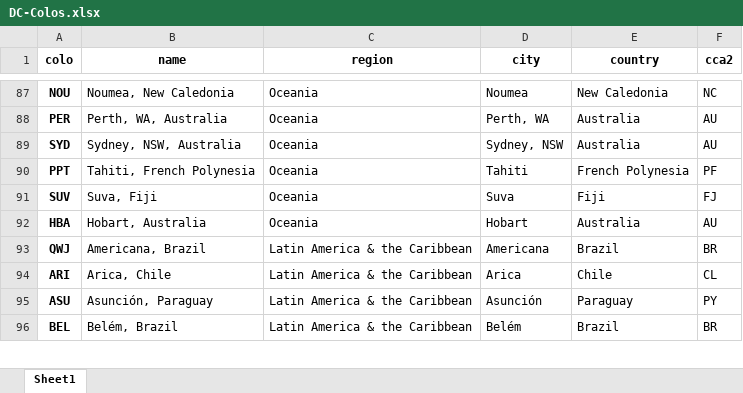
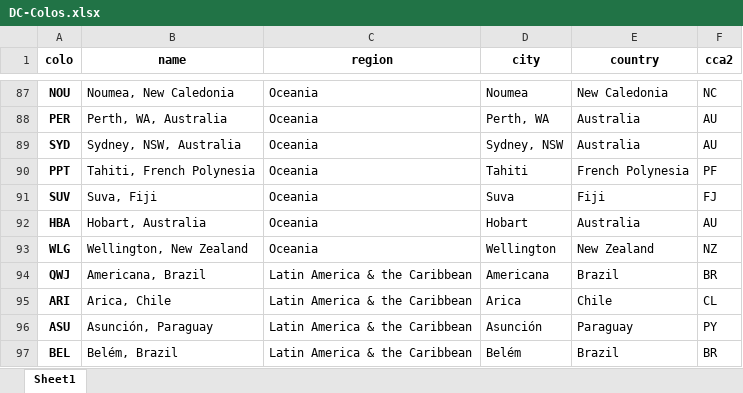
Before and after one commit to adamb/cloudflare-colo-list, an Excel workbook: DC-Colos.xlsx, sheet Sheet1, drawn as a sheet; only a part is shown, gaps mark what is left out; values as stored, in another font and other column widths than the file's, no borders; the diff names each change by its address in the sheet, - before the commit and + after, or states it on an @@ line.

```diff
--- a/DC-Colos.xlsx (sheet Sheet1)
+++ b/DC-Colos.xlsx (sheet Sheet1)
+row 93: WLG | Wellington, New Zealand | Oceania | Wellington | New Zealand | NZ
```
Also changed, not shown: 2 other files.
